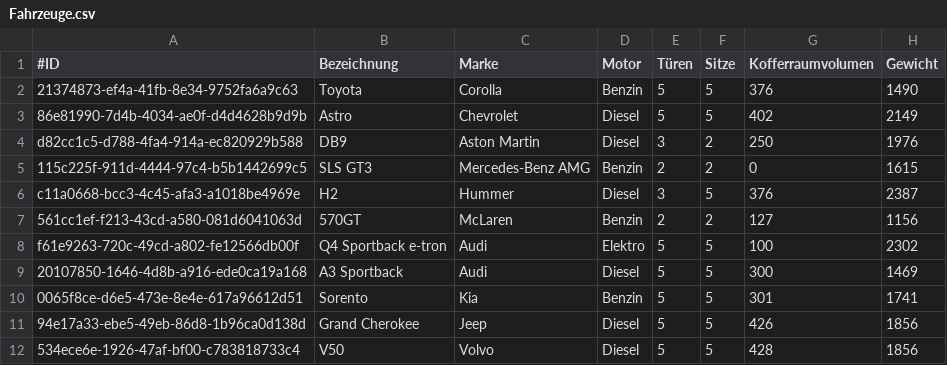
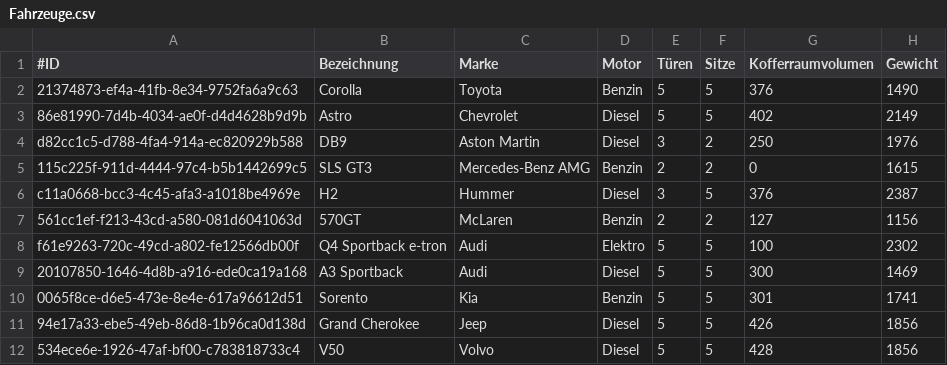
Before and after one commit to LeonLantz/DHBW_SWE_2022_CarsharingApp, a CSV file: src/main/resources/CSVFiles/Fahrzeuge.csv, drawn as a sheet; only a part is shown; the diff names each change by its address in the sheet, - before the commit and + after, or states it on an @@ line.

```diff
--- a/src/main/resources/CSVFiles/Fahrzeuge.csv
+++ b/src/main/resources/CSVFiles/Fahrzeuge.csv
-B2 (Bezeichnung): Toyota
+B2 (Bezeichnung): Corolla
-C2 (Marke): Corolla
+C2 (Marke): Toyota
```
Also changed, not shown: 1 other file.
